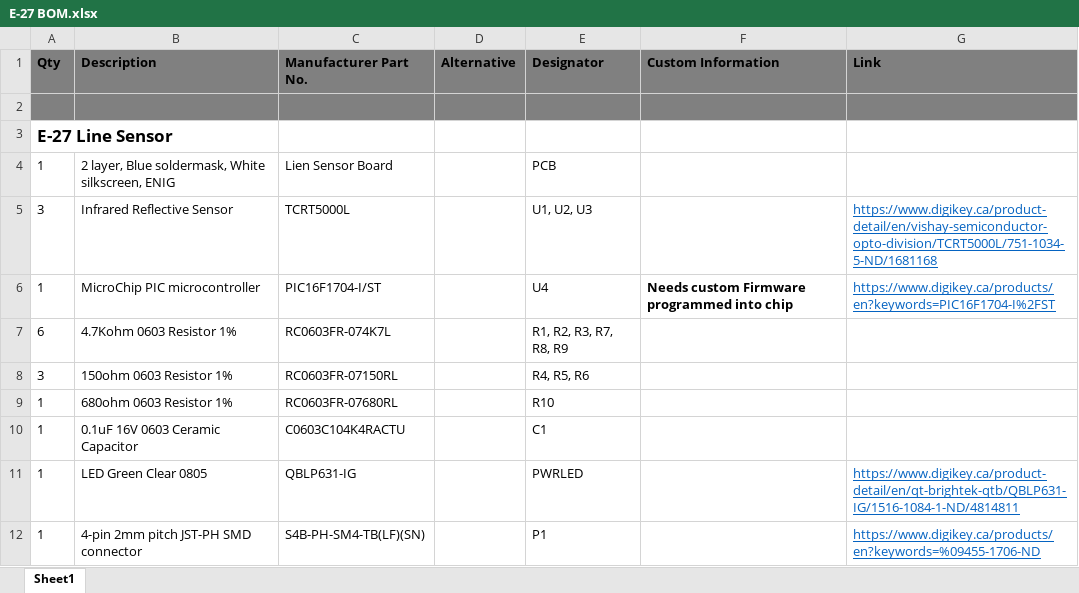
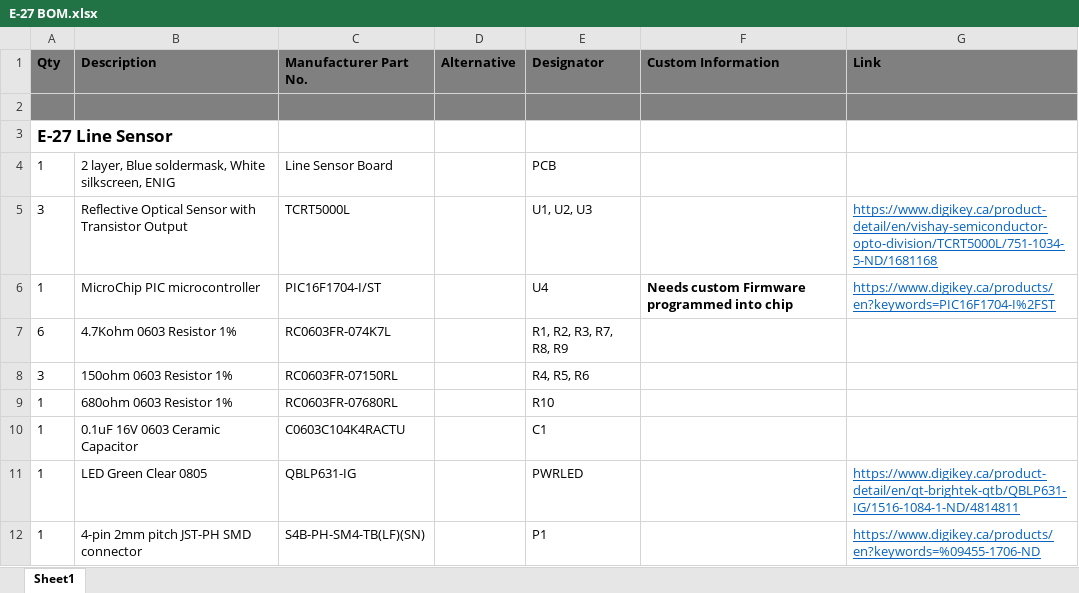
Before and after one commit to synthiam/E-27_Line_Sensor, an Excel workbook: E-27 Documentation/E-27 BOM.xlsx, sheet Sheet1, drawn as a sheet; values as stored, in another font and other column widths than the file's, no borders; the diff names each change by its address in the sheet, - before the commit and + after, or states it on an @@ line.

```diff
--- a/E-27 Documentation/E-27 BOM.xlsx (sheet Sheet1)
+++ b/E-27 Documentation/E-27 BOM.xlsx (sheet Sheet1)
-C4 (Manufacturer Part No.): Lien Sensor Board
+C4 (Manufacturer Part No.): Line Sensor Board
-B5 (Description): Infrared Reflective Sensor
+B5 (Description): Reflective Optical Sensor with Transistor Output
```
Also changed, not shown: 1 other file.
